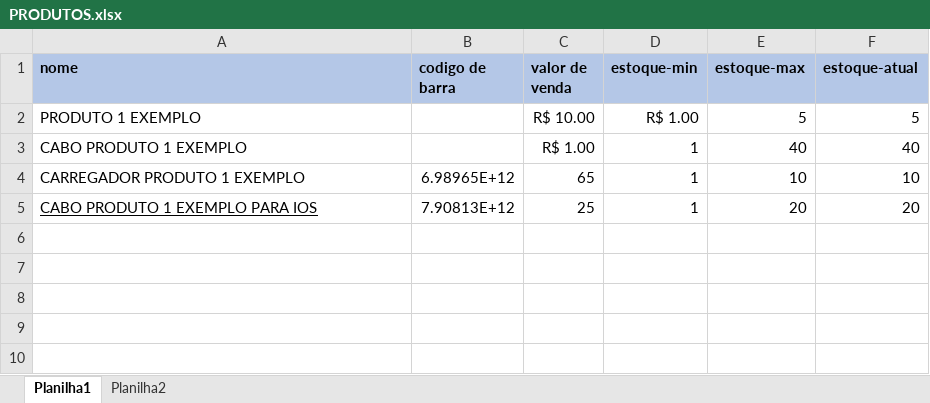
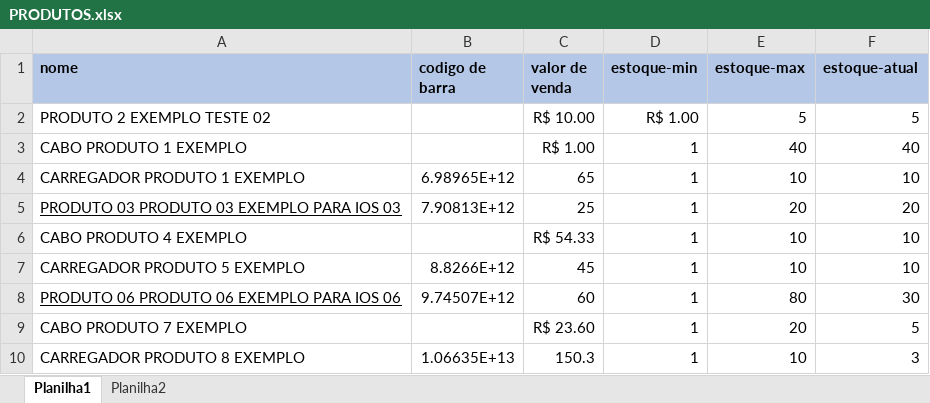
Before and after one commit to FelipeArauj0/BOT_CADASTRAR, an Excel workbook: src/PRODUTOS.xlsx, sheet Planilha1, drawn as a sheet; values as stored, in another font and other column widths than the file's, no borders; the diff names each change by its address in the sheet, - before the commit and + after, or states it on an @@ line.

```diff
--- a/src/PRODUTOS.xlsx (sheet Planilha1)
+++ b/src/PRODUTOS.xlsx (sheet Planilha1)
-A2 (nome): PRODUTO 1 EXEMPLO
+A2 (nome): PRODUTO 2 EXEMPLO TESTE 02
-A5 (nome): CABO PRODUTO 1 EXEMPLO PARA IOS
+A5 (nome): PRODUTO 03 PRODUTO 03 EXEMPLO PARA IOS 03
+row 6: CABO PRODUTO 4 EXEMPLO |  | R$ 54.33 | 1 | 10 | 10
+row 7: CARREGADOR PRODUTO 5 EXEMPLO | 8.8266E+12 | 45 | 1 | 10 | 10
+row 8: PRODUTO 06 PRODUTO 06 EXEMPLO PARA IOS 06 | 9.74507E+12 | 60 | 1 | 80 | 30
+row 9: CABO PRODUTO 7 EXEMPLO |  | R$ 23.60 | 1 | 20 | 5
+row 10: CARREGADOR PRODUTO 8 EXEMPLO | 1.06635E+13 | 150.3 | 1 | 10 | 3
```
Also changed, not shown: 1 other file.
